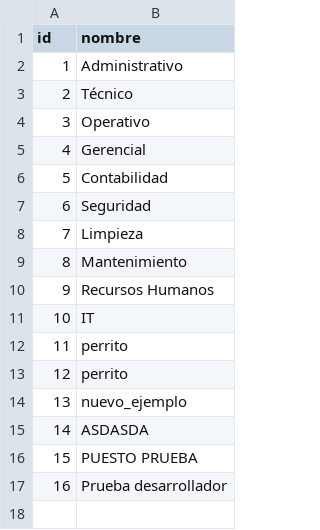
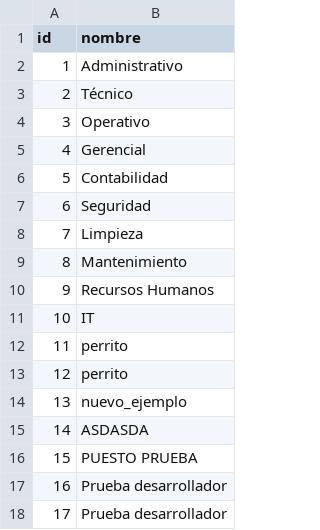
Before and after one commit to Brianlemus/Proyecto_Inteligencia_Artificial, a CSV file: data/puesto.csv, drawn as a sheet; the diff names each change by its address in the sheet, - before the commit and + after, or states it on an @@ line.

```diff
--- a/data/puesto.csv
+++ b/data/puesto.csv
+row 18: 17 | Prueba desarrollador
```
Also changed, not shown: 5 other files.
